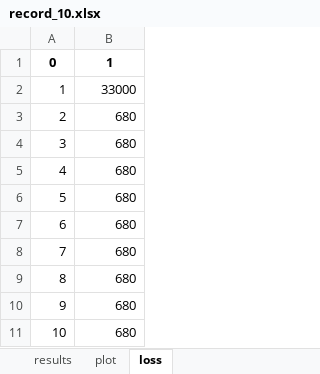
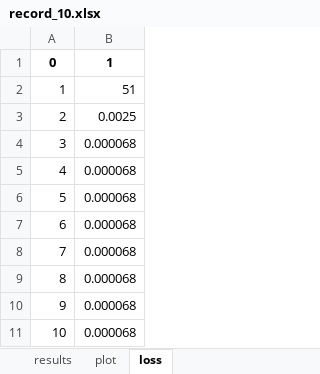
Before and after one commit to janzenchoi/my_pyoptmat, an Excel workbook: scripts/record_10.xlsx, sheet loss, drawn as a sheet; values as stored, in another font and other column widths than the file's, no borders; charts and pictures not drawn; the diff names each change by its address in the sheet, - before the commit and + after, or states it on an @@ line.

```diff
--- a/scripts/record_10.xlsx (sheet loss)
+++ b/scripts/record_10.xlsx (sheet loss)
-B2: 33000
+B2: 51
-B3: 680
+B3: 0.0025
-B4:B11: 680
+B4:B11: 0.000068
```
Also changed, not shown: sheet plot, sheet results, charts or pictures, 4 other files.
